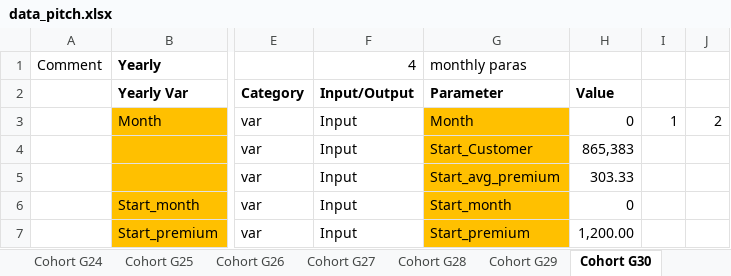
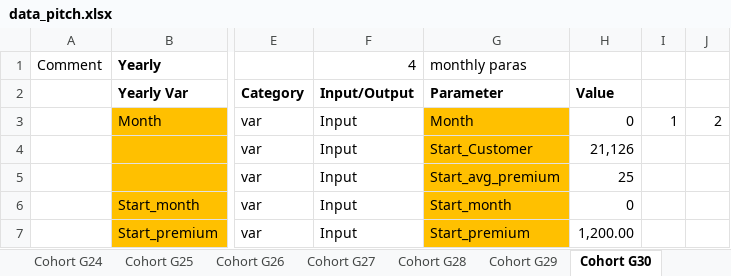
Before and after one commit to afairi-yifan/Simulation_UW, an Excel workbook: data/input/data_pitch.xlsx, sheet Cohort G30, drawn as a sheet; only a part is shown, gaps mark what is left out; values as stored, in another font and other column widths than the file's, no borders; the diff names each change by its address in the sheet, - before the commit and + after, or states it on an @@ line.

```diff
--- a/data/input/data_pitch.xlsx (sheet Cohort G30)
+++ b/data/input/data_pitch.xlsx (sheet Cohort G30)
-H4: 865,383
+H4: 21,126
-H5: 303.33
+H5: 25
```
Also changed, not shown: sheet Cohort G26, sheet Cohort G25, sheet Cohort G27, sheet Cohort G28, sheet Cohort G29, sheet Cohort G24, 1 more sheet, data/input/data_uw.xlsx, data/input/pitch_deck_format.xlsx, 24 other files.
